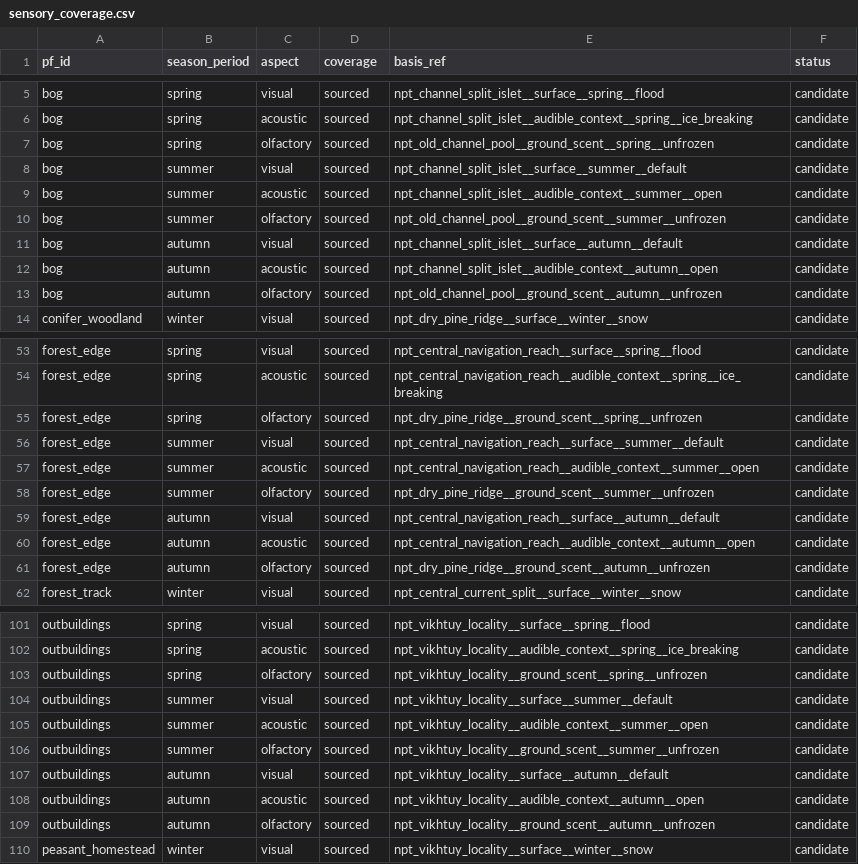
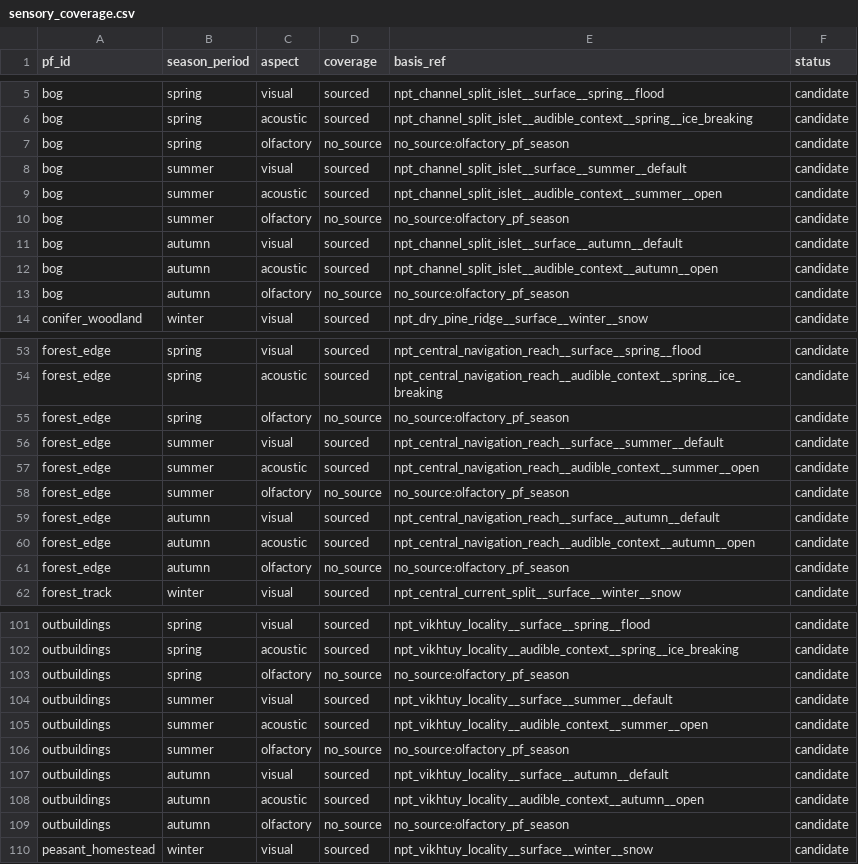
Before and after one commit to PavelSlaven/Novgorod1230, a CSV file: data/world-catalogs/novgorod/game-base-v1/nature-materials-weather/natural_presentation_texts/sensory_coverage.csv, drawn as a sheet; only a part is shown, gaps mark what is left out; the diff covers the shown part only.

Commit message:
Fix natural scent conditions and PF coverage derivation

```diff
--- a/data/world-catalogs/novgorod/game-base-v1/nature-materials-weather/natural_presentation_texts/sensory_coverage.csv
+++ b/data/world-catalogs/novgorod/game-base-v1/nature-materials-weather/natural_presentation_texts/sensory_coverage.csv
@@ -6,9 +6,9 @@ bog,spring,visual,sourced,npt_channel_split_islet__surface__spring__flood,candid
 bog,spring,acoustic,sourced,npt_channel_split_islet__audible_context__spring__ice_breaking,candidate
-bog,spring,olfactory,sourced,npt_old_channel_pool__ground_scent__spring__unfrozen,candidate
+bog,spring,olfactory,no_source,no_source:olfactory_pf_season,candidate
 bog,summer,visual,sourced,npt_channel_split_islet__surface__summer__default,candidate
 bog,summer,acoustic,sourced,npt_channel_split_islet__audible_context__summer__open,candidate
-bog,summer,olfactory,sourced,npt_old_channel_pool__ground_scent__summer__unfrozen,candidate
+bog,summer,olfactory,no_source,no_source:olfactory_pf_season,candidate
 bog,autumn,visual,sourced,npt_channel_split_islet__surface__autumn__default,candidate
 bog,autumn,acoustic,sourced,npt_channel_split_islet__audible_context__autumn__open,candidate
-bog,autumn,olfactory,sourced,npt_old_channel_pool__ground_scent__autumn__unfrozen,candidate
+bog,autumn,olfactory,no_source,no_source:olfactory_pf_season,candidate
 conifer_woodland,winter,visual,sourced,npt_dry_pine_ridge__surface__winter__snow,candidate
@@ -54,9 +54,9 @@ forest_edge,spring,visual,sourced,npt_central_navigation_reach__surface__spring_
 forest_edge,spring,acoustic,sourced,npt_central_navigation_reach__audible_context__spring__ice_breaking,candidate
-forest_edge,spring,olfactory,sourced,npt_dry_pine_ridge__ground_scent__spring__unfrozen,candidate
+forest_edge,spring,olfactory,no_source,no_source:olfactory_pf_season,candidate
 forest_edge,summer,visual,sourced,npt_central_navigation_reach__surface__summer__default,candidate
 forest_edge,summer,acoustic,sourced,npt_central_navigation_reach__audible_context__summer__open,candidate
-forest_edge,summer,olfactory,sourced,npt_dry_pine_ridge__ground_scent__summer__unfrozen,candidate
+forest_edge,summer,olfactory,no_source,no_source:olfactory_pf_season,candidate
 forest_edge,autumn,visual,sourced,npt_central_navigation_reach__surface__autumn__default,candidate
 forest_edge,autumn,acoustic,sourced,npt_central_navigation_reach__audible_context__autumn__open,candidate
-forest_edge,autumn,olfactory,sourced,npt_dry_pine_ridge__ground_scent__autumn__unfrozen,candidate
+forest_edge,autumn,olfactory,no_source,no_source:olfactory_pf_season,candidate
 forest_track,winter,visual,sourced,npt_central_current_split__surface__winter__snow,candidate
@@ -102,9 +102,9 @@ outbuildings,spring,visual,sourced,npt_vikhtuy_locality__surface__spring__flood,
 outbuildings,spring,acoustic,sourced,npt_vikhtuy_locality__audible_context__spring__ice_breaking,candidate
-outbuildings,spring,olfactory,sourced,npt_vikhtuy_locality__ground_scent__spring__unfrozen,candidate
+outbuildings,spring,olfactory,no_source,no_source:olfactory_pf_season,candidate
 outbuildings,summer,visual,sourced,npt_vikhtuy_locality__surface__summer__default,candidate
 outbuildings,summer,acoustic,sourced,npt_vikhtuy_locality__audible_context__summer__open,candidate
-outbuildings,summer,olfactory,sourced,npt_vikhtuy_locality__ground_scent__summer__unfrozen,candidate
+outbuildings,summer,olfactory,no_source,no_source:olfactory_pf_season,candidate
 outbuildings,autumn,visual,sourced,npt_vikhtuy_locality__surface__autumn__default,candidate
 outbuildings,autumn,acoustic,sourced,npt_vikhtuy_locality__audible_context__autumn__open,candidate
-outbuildings,autumn,olfactory,sourced,npt_vikhtuy_locality__ground_scent__autumn__unfrozen,candidate
+outbuildings,autumn,olfactory,no_source,no_source:olfactory_pf_season,candidate
 peasant_homestead,winter,visual,sourced,npt_vikhtuy_locality__surface__winter__snow,candidate
```
Also changed, not shown: 27 edited cells elsewhere in this file, 6 other files.
